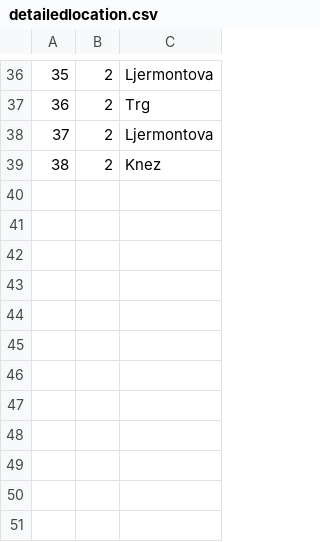
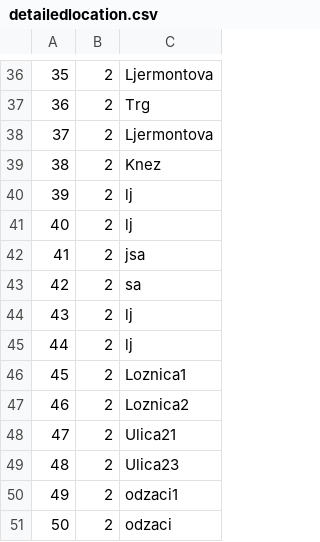
Before and after one commit to matejaaj/Booking, a CSV file: Resources/Data/detailedlocation.csv, drawn as a sheet; only a part is shown, gaps mark what is left out; the diff names each change by its address in the sheet, - before the commit and + after, or states it on an @@ line.

```diff
--- a/Resources/Data/detailedlocation.csv
+++ b/Resources/Data/detailedlocation.csv
+row 40: 39 | 2 | lj
+row 41: 40 | 2 | lj
+row 42: 41 | 2 | jsa
+row 43: 42 | 2 | sa
+row 44: 43 | 2 | lj
+row 45: 44 | 2 | lj
+row 46: 45 | 2 | Loznica1
+row 47: 46 | 2 | Loznica2
+row 48: 47 | 2 | Ulica21
+row 49: 48 | 2 | Ulica23
+row 50: 49 | 2 | odzaci1
+row 51: 50 | 2 | odzaci
```
Also changed, not shown: Resources/Data/drivereservation.csv, Resources/Data/tourRequestSegment.csv, 9 other files.
